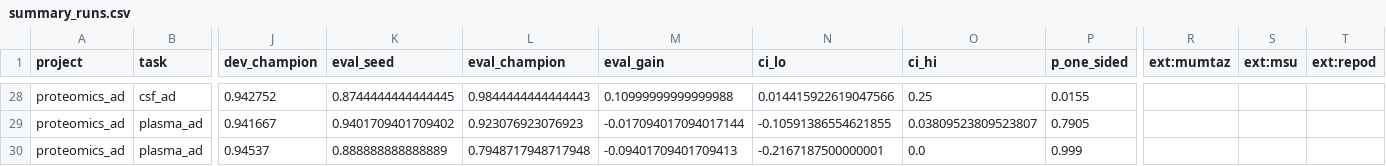
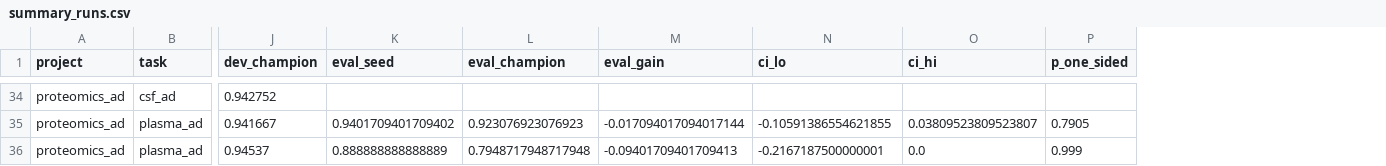
Before and after one commit to radnyees/justautoeverything, a CSV file: results/summary_runs.csv, drawn as a sheet; only a part is shown, gaps mark what is left out; removed rows and columns are numbered as before the commit, all else as after; the diff covers the shown part only; the diff names each change by its address in the sheet, - before the commit and + after, or states it on an @@ line.

```diff
--- a/results/summary_runs.csv
+++ b/results/summary_runs.csv
-column R (ext:mumtaz), empty
-column S (ext:msu), empty
-column T (ext:repod), empty
-K34 (eval_seed): 0.8744444444444445
+K34 (eval_seed): (empty)
-L34 (eval_champion): 0.9844444444444443
+L34 (eval_champion): (empty)
-M34 (eval_gain): 0.10999999999999988
+M34 (eval_gain): (empty)
-N34 (ci_lo): 0.014415922619047566
+N34 (ci_lo): (empty)
-O34 (ci_hi): 0.25
+O34 (ci_hi): (empty)
-P34 (p_one_sided): 0.0155
+P34 (p_one_sided): (empty)
```
Also changed, not shown: 6 added rows and 110 edited cells elsewhere in this file, results/summary_tasks.csv, 51 other files.
